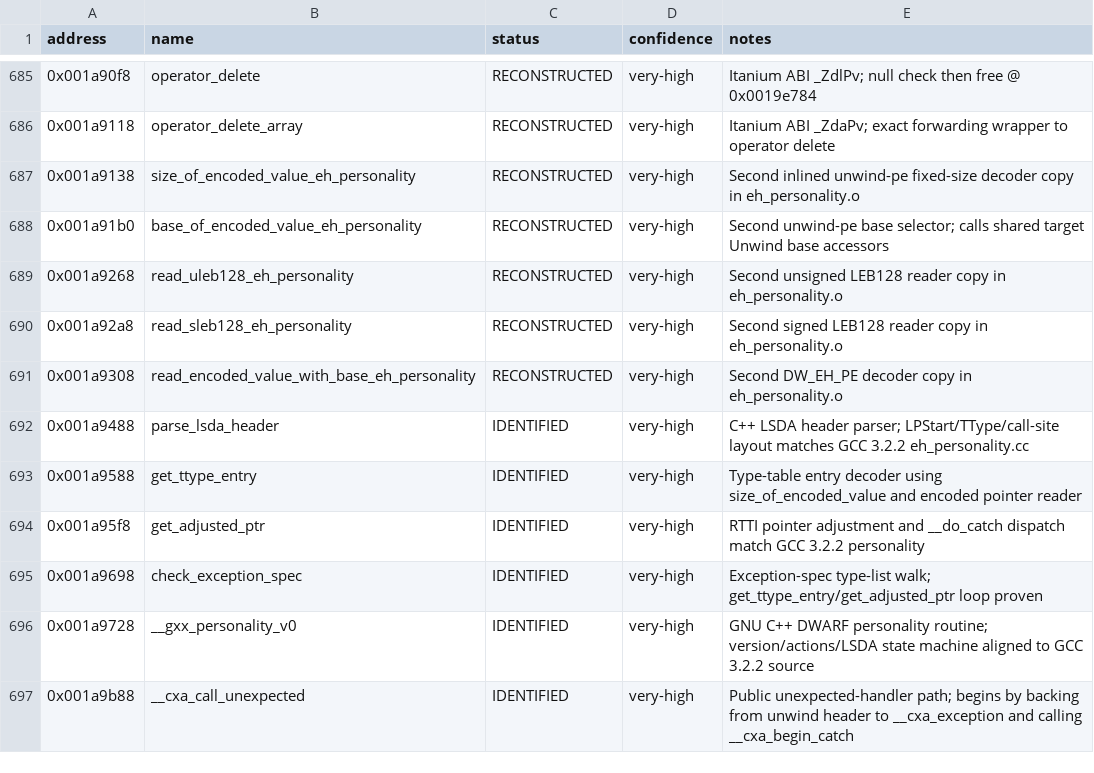
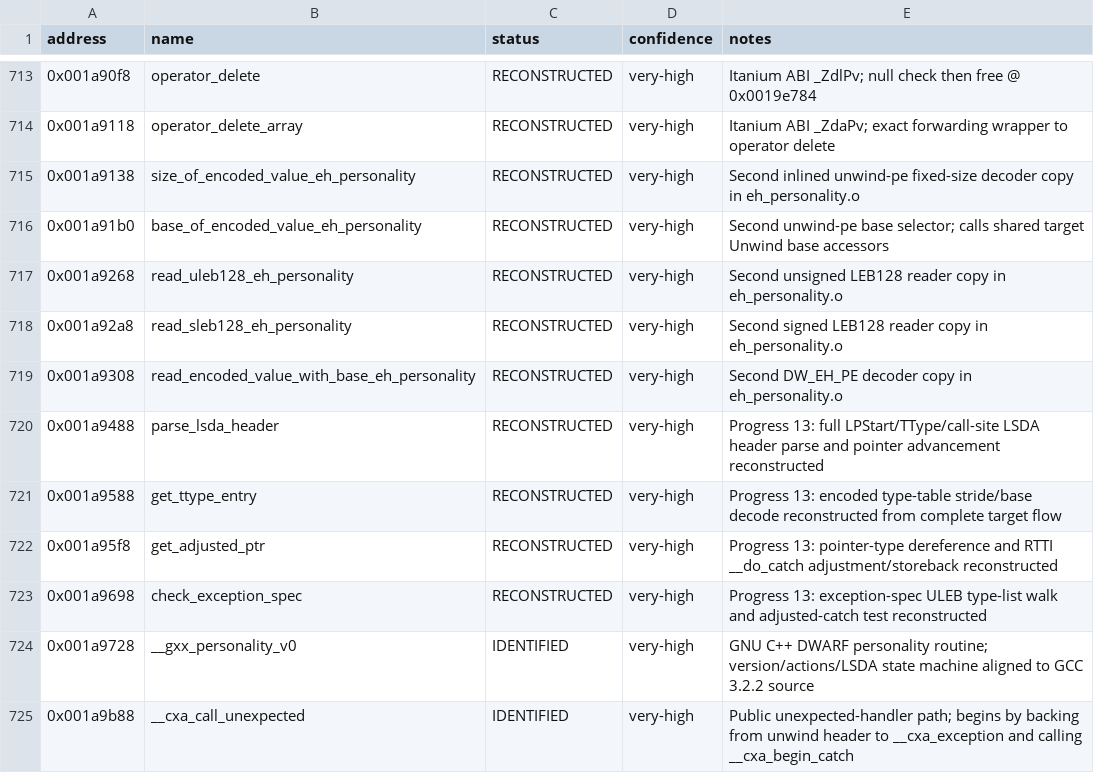
Before and after one commit to ReyFxck/SNESstation-Decomp, a CSV file: analysis/symbols.csv, drawn as a sheet; only a part is shown, gaps mark what is left out; the diff covers the shown part only.

```diff
--- a/analysis/symbols.csv
+++ b/analysis/symbols.csv
@@ -691,6 +719,6 @@ address,name,status,confidence,notes
 0x001a9308,read_encoded_value_with_base_eh_personality,RECONSTRUCTED,very-high,Second DW_EH_PE decoder copy in eh_personality.o
-0x001a9488,parse_lsda_header,IDENTIFIED,very-high,C++ LSDA header parser; LPStart/TType/call-site layout matches GCC 3.2.2 eh_personality.cc
-0x001a9588,get_ttype_entry,IDENTIFIED,very-high,Type-table entry decoder using size_of_encoded_value and encoded pointer reader
-0x001a95f8,get_adjusted_ptr,IDENTIFIED,very-high,RTTI pointer adjustment and __do_catch dispatch match GCC 3.2.2 personality
-0x001a9698,check_exception_spec,IDENTIFIED,very-high,Exception-spec type-list walk; get_ttype_entry/get_adjusted_ptr loop proven
+0x001a9488,parse_lsda_header,RECONSTRUCTED,very-high,Progress 13: full LPStart/TType/call-site LSDA header parse and pointer advancement reconstructed
+0x001a9588,get_ttype_entry,RECONSTRUCTED,very-high,Progress 13: encoded type-table stride/base decode reconstructed from complete target flow
+0x001a95f8,get_adjusted_ptr,RECONSTRUCTED,very-high,Progress 13: pointer-type dereference and RTTI __do_catch adjustment/storeback reconstructed
+0x001a9698,check_exception_spec,RECONSTRUCTED,very-high,Progress 13: exception-spec ULEB type-list walk and adjusted-catch test reconstructed
 0x001a9728,__gxx_personality_v0,IDENTIFIED,very-high,GNU C++ DWARF personality routine; version/actions/LSDA state machine aligned to GCC 3.2.2 source
```
Also changed, not shown: 28 added rows and 45 edited cells elsewhere in this file, analysis/progress_targets.csv, 14 other files.
